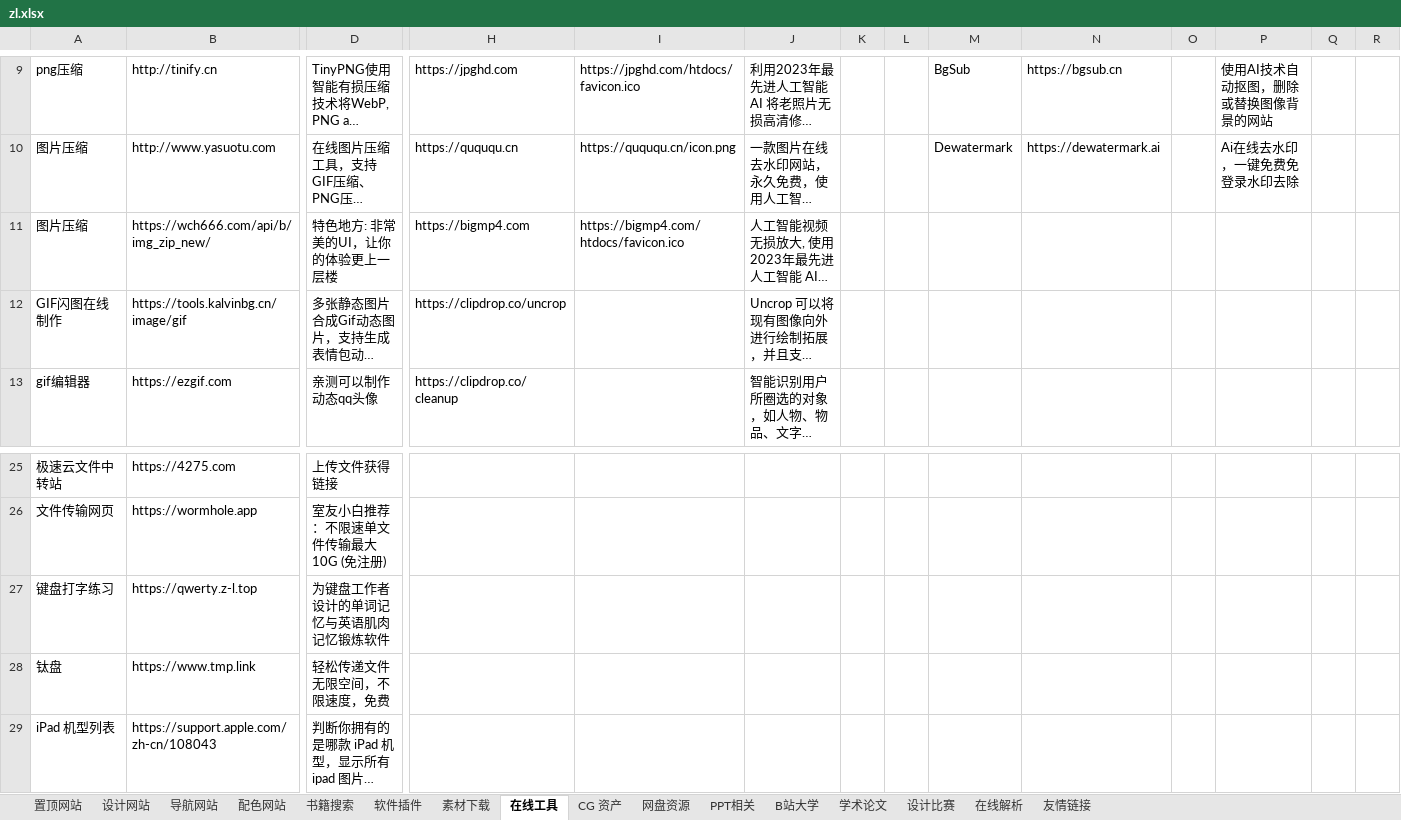
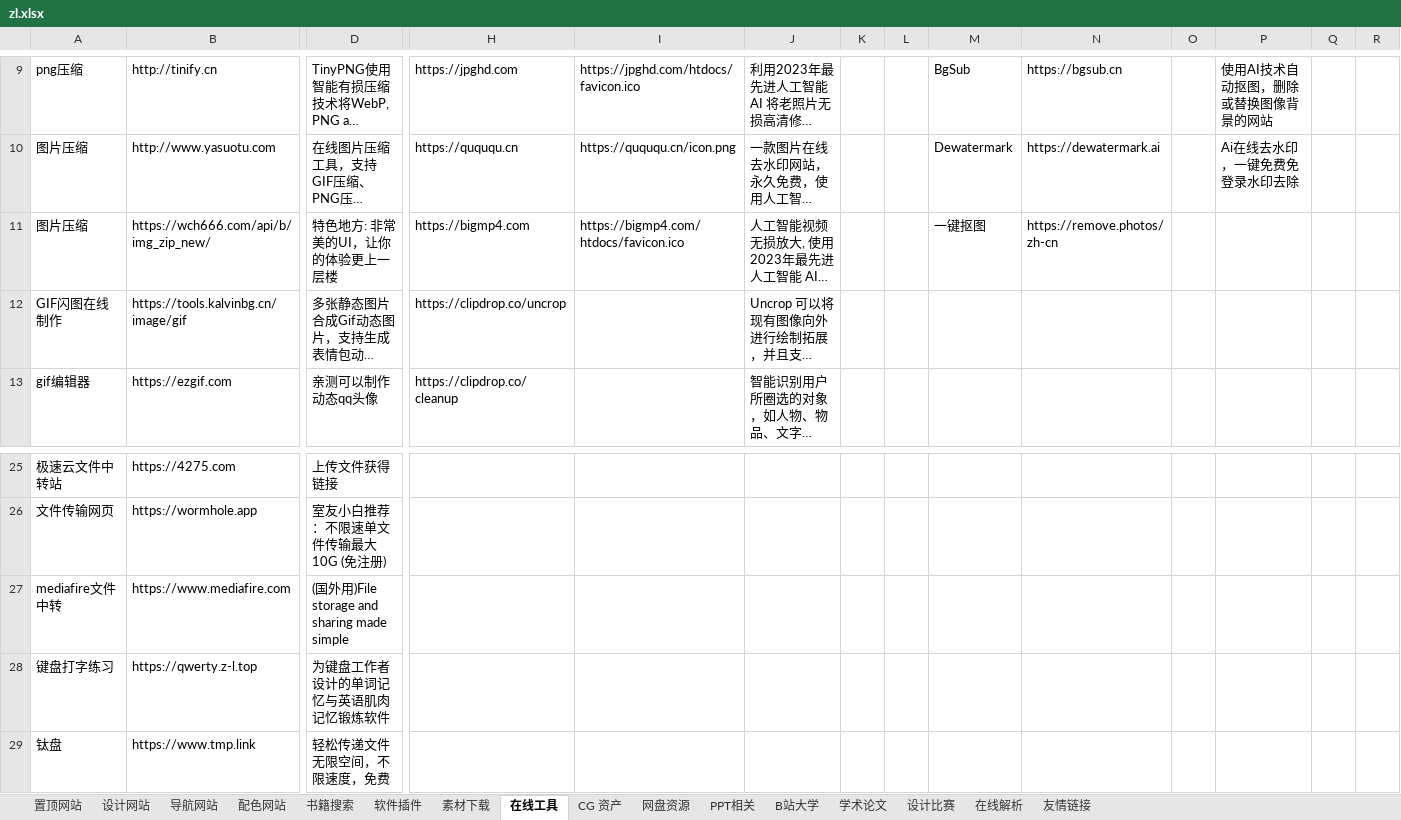
Before and after one commit to xiaolongmr/dh, an Excel workbook: zl.xlsx, sheet 在线工具, drawn as a sheet; only a part is shown, gaps mark what is left out; the shorter side is filled out with more unchanged rows; long unchanged cells end in …; values as stored, in another font and other column widths than the file's, no cell formats; rows hold the shown columns only; the diff names each change by its address in the sheet, - before the commit and + after, or states it on an @@ line.

```diff
--- a/zl.xlsx (sheet 在线工具)
+++ b/zl.xlsx (sheet 在线工具)
-M11: (empty)
+M11: 一键抠图
-N11: (empty)
+N11: https://remove.photos/zh-cn
+row 27: mediafire文件中转 | https://www.mediafire.com | (国外用)File storage and sharing made simple
```
Also changed, not shown: sheet 软件插件, sheet CG 资产, sheet 设计网站, sheet 友情链接, sheet 置顶网站, cell formats.
